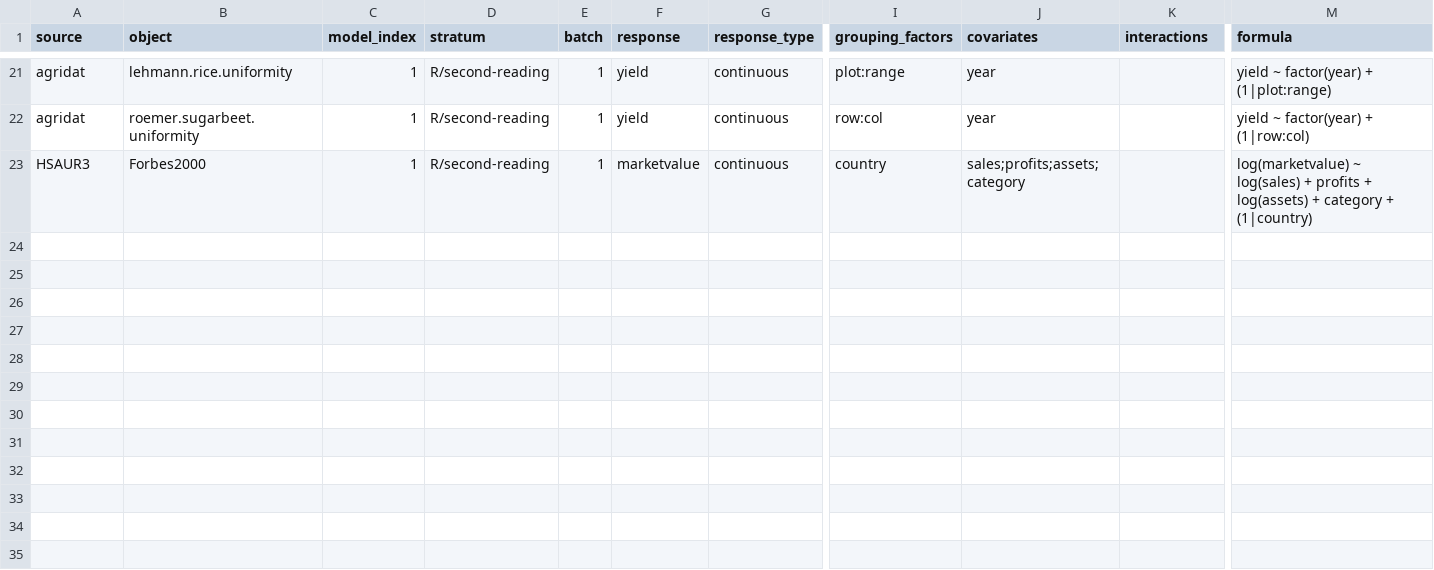
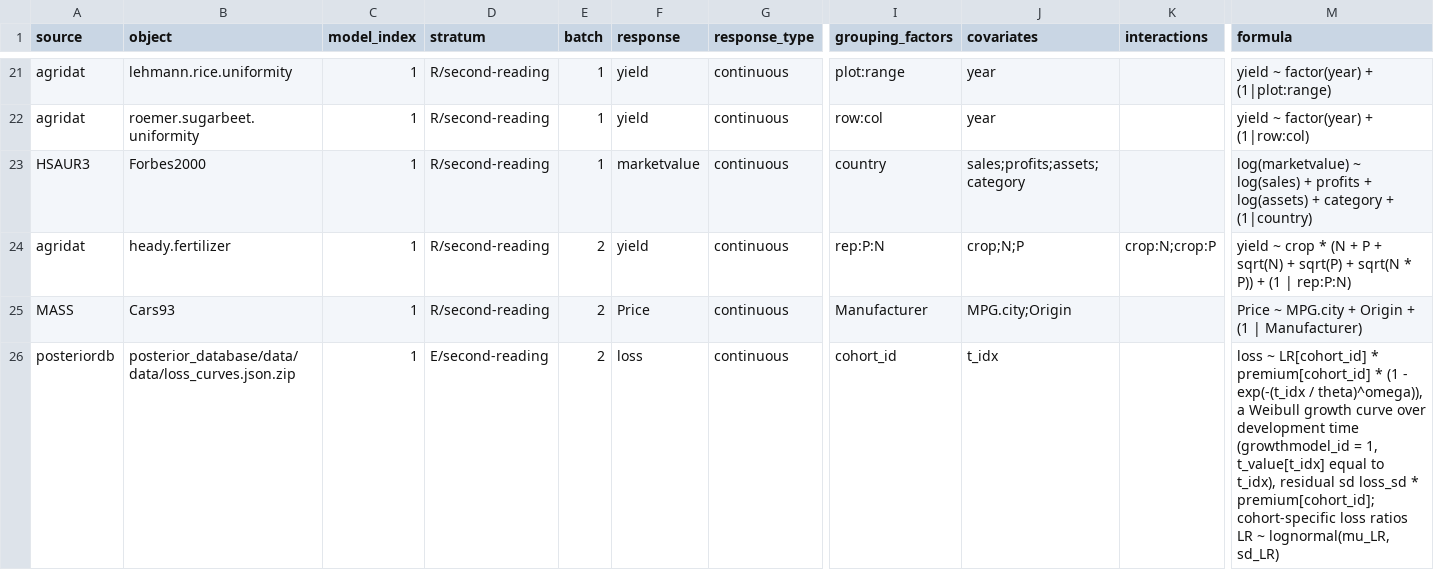
Before and after one commit to adkipnis/mixedbench, a CSV file: survey/refiled/sample.csv, drawn as a sheet; only a part is shown, gaps mark what is left out; rows hold the shown columns only; the diff covers the shown part only; the diff names each change by its address in the sheet, - before the commit and + after, or states it on an @@ line.

Commit message:
refiled/sample.csv: the ten rows the second reading of the not-flat tables re-filed, as batch 2 of verify.py's hand check (#133)
Written once by script, as batch 1 was: the registry rows of the objects in the
dropped_flat_notflat_ shards, each with its stratum and its reading at the draw.

```diff
--- a/survey/refiled/sample.csv
+++ b/survey/refiled/sample.csv
+row 24: agridat | heady.fertilizer | 1 | R/second-reading | 2 | yield | continuous | rep:P:N | crop;N;P | crop:N;crop:P | yield ~ crop * (N + P + sqrt(N) + sqrt(P) + sqrt(N * P)) + (1 | rep:P:N)
+row 25: MASS | Cars93 | 1 | R/second-reading | 2 | Price | continuous | Manufacturer | MPG.city;Origin |  | Price ~ MPG.city + Origin + (1 | Manufacturer)
+row 26: posteriordb | posterior_database/data/data/loss_curves.json.zip | 1 | E/second-reading | 2 | loss | continuous | cohort_id | t_idx |  | loss ~ LR[cohort_id] * premium[cohort_id] * (1 - exp(-(t_idx / theta)^omega)), a Weibull growth curve over development time (growthmodel_id = 1, t_value[t_idx] equal to t_idx), residual sd loss_sd * premium[cohort_id]; cohort-specific loss ratios LR ~ lognormal(mu_LR, sd_LR)
```
Also changed, not shown: 7 added rows elsewhere in this file.
